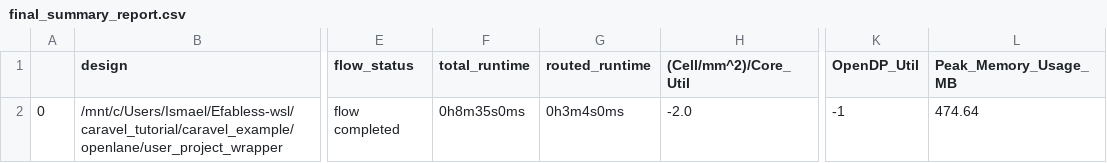
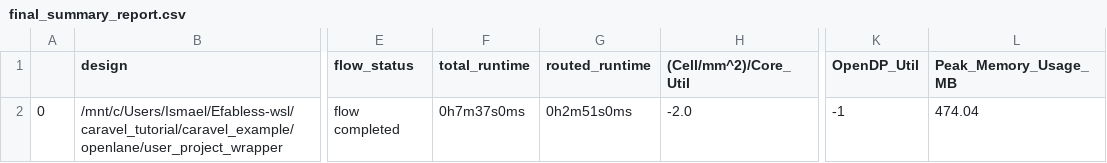
Before and after one commit to IsmaelElsharkawi/caravel_example, a CSV file: signoff/user_project_wrapper/final_summary_report.csv, drawn as a sheet; only a part is shown, gaps mark what is left out; the diff names each change by its address in the sheet, - before the commit and + after, or states it on an @@ line.

```diff
--- a/signoff/user_project_wrapper/final_summary_report.csv
+++ b/signoff/user_project_wrapper/final_summary_report.csv
-F2 (total_runtime): 0h8m35s0ms
+F2 (total_runtime): 0h7m37s0ms
-G2 (routed_runtime): 0h3m4s0ms
+G2 (routed_runtime): 0h2m51s0ms
-L2 (Peak_Memory_Usage_MB): 474.64
+L2 (Peak_Memory_Usage_MB): 474.04
```
Also changed, not shown: signoff/SPM_example/final_summary_report.csv, 14 other files.
